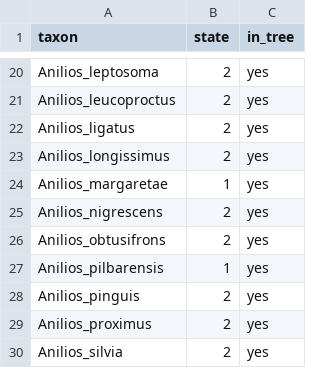
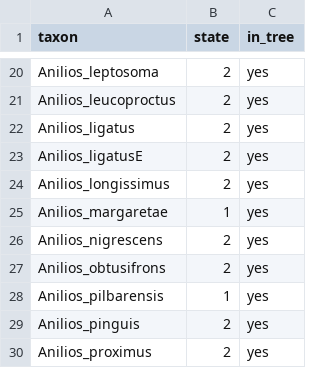
Before and after one commit to stiatragul/ozblindsnakebiogeography, a CSV file: data/intermediate_data/geohisse/2022_species_list_arid_nonarid_binary.csv, drawn as a sheet; only a part is shown, gaps mark what is left out; the shorter side is filled out with more unchanged rows.

Commit message:
add ligatus E

```diff
--- a/data/intermediate_data/geohisse/2022_species_list_arid_nonarid_binary.csv
+++ b/data/intermediate_data/geohisse/2022_species_list_arid_nonarid_binary.csv
@@ -22,2 +22,3 @@ Anilios_leucoproctus,2,yes
 Anilios_ligatus,2,yes
+Anilios_ligatusE,2,yes
 Anilios_longissimus,2,yes
```
Also changed, not shown: data/intermediate_data/geohisse/2022_species_list_arid_nonarid_binary_all_arid.csv, data/intermediate_data/geohisse/2022_species_list_arid_nonarid_binary_all_non_arid.csv, 6 other files.
